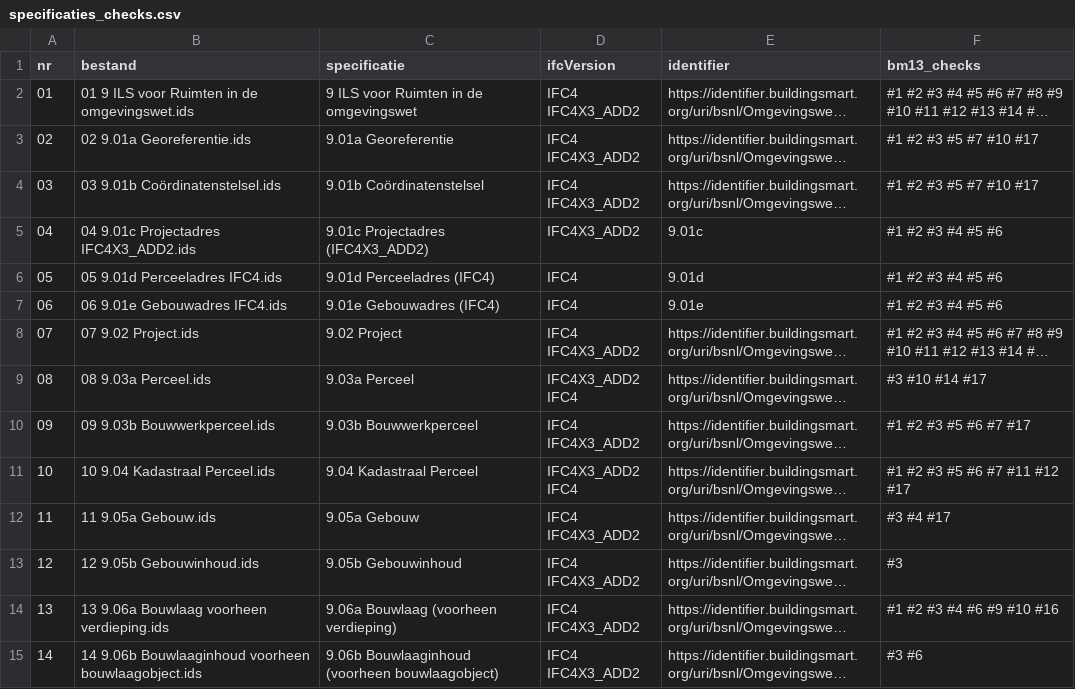
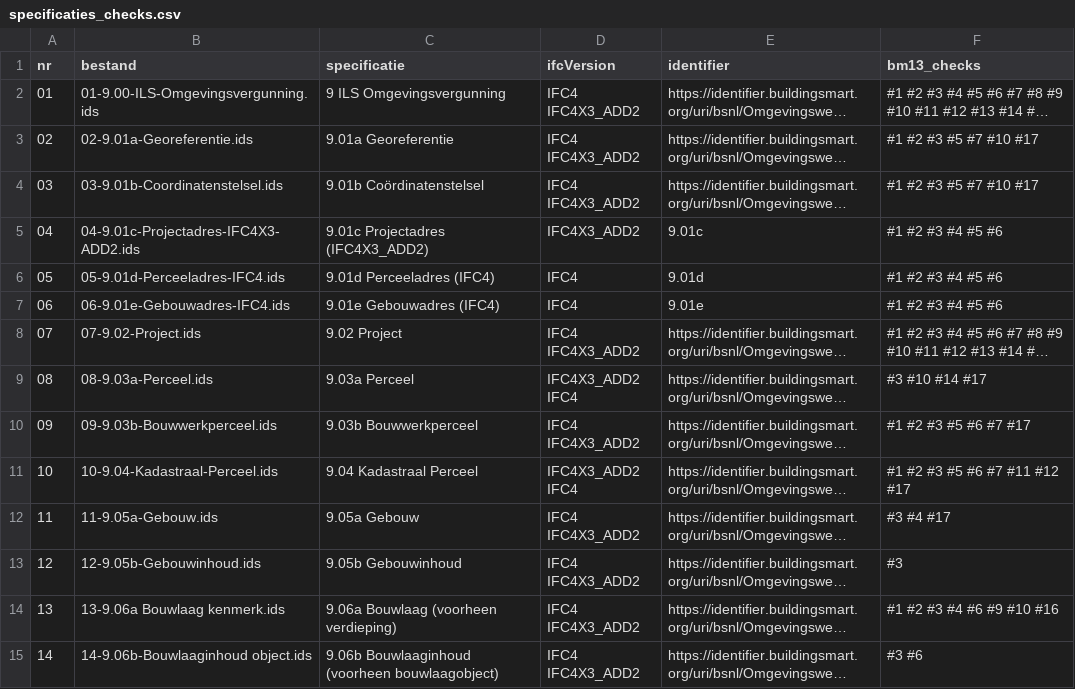
Before and after one commit to nl-digigo/vergunningcontrole, a CSV file: docs/ils-omgevingsvergunning/data/specificaties_checks.csv, drawn as a sheet; only a part is shown; long unchanged cells end in …; the diff covers the shown part only; the diff names each change by its address in the sheet, - before the commit and + after, or states it on an @@ line.

```diff
--- a/docs/ils-omgevingsvergunning/data/specificaties_checks.csv
+++ b/docs/ils-omgevingsvergunning/data/specificaties_checks.csv
-B2 (bestand): 01 9 ILS voor Ruimten in de omgevingswet.ids
+B2 (bestand): 01-9.00-ILS-Omgevingsvergunning.ids
-C2 (specificatie): 9 ILS voor Ruimten in de omgevingswet
+C2 (specificatie): 9 ILS Omgevingsvergunning
-B3 (bestand): 02 9.01a Georeferentie.ids
+B3 (bestand): 02-9.01a-Georeferentie.ids
-B4 (bestand): 03 9.01b Coördinatenstelsel.ids
+B4 (bestand): 03-9.01b-Coordinatenstelsel.ids
-B5 (bestand): 04 9.01c Projectadres IFC4X3_ADD2.ids
+B5 (bestand): 04-9.01c-Projectadres-IFC4X3-ADD2.ids
-B6 (bestand): 05 9.01d Perceeladres IFC4.ids
+B6 (bestand): 05-9.01d-Perceeladres-IFC4.ids
-B7 (bestand): 06 9.01e Gebouwadres IFC4.ids
+B7 (bestand): 06-9.01e-Gebouwadres-IFC4.ids
-B8 (bestand): 07 9.02 Project.ids
+B8 (bestand): 07-9.02-Project.ids
-B9 (bestand): 08 9.03a Perceel.ids
+B9 (bestand): 08-9.03a-Perceel.ids
-B10 (bestand): 09 9.03b Bouwwerkperceel.ids
+B10 (bestand): 09-9.03b-Bouwwerkperceel.ids
-B11 (bestand): 10 9.04 Kadastraal Perceel.ids
+B11 (bestand): 10-9.04-Kadastraal-Perceel.ids
-B12 (bestand): 11 9.05a Gebouw.ids
+B12 (bestand): 11-9.05a-Gebouw.ids
-B13 (bestand): 12 9.05b Gebouwinhoud.ids
+B13 (bestand): 12-9.05b-Gebouwinhoud.ids
-B14 (bestand): 13 9.06a Bouwlaag voorheen verdieping.ids
+B14 (bestand): 13-9.06a Bouwlaag kenmerk.ids
-B15 (bestand): 14 9.06b Bouwlaaginhoud voorheen bouwlaagobject.ids
+B15 (bestand): 14-9.06b-Bouwlaaginhoud object.ids
```
Also changed, not shown: 28 edited cells elsewhere in this file, 51 other files.
